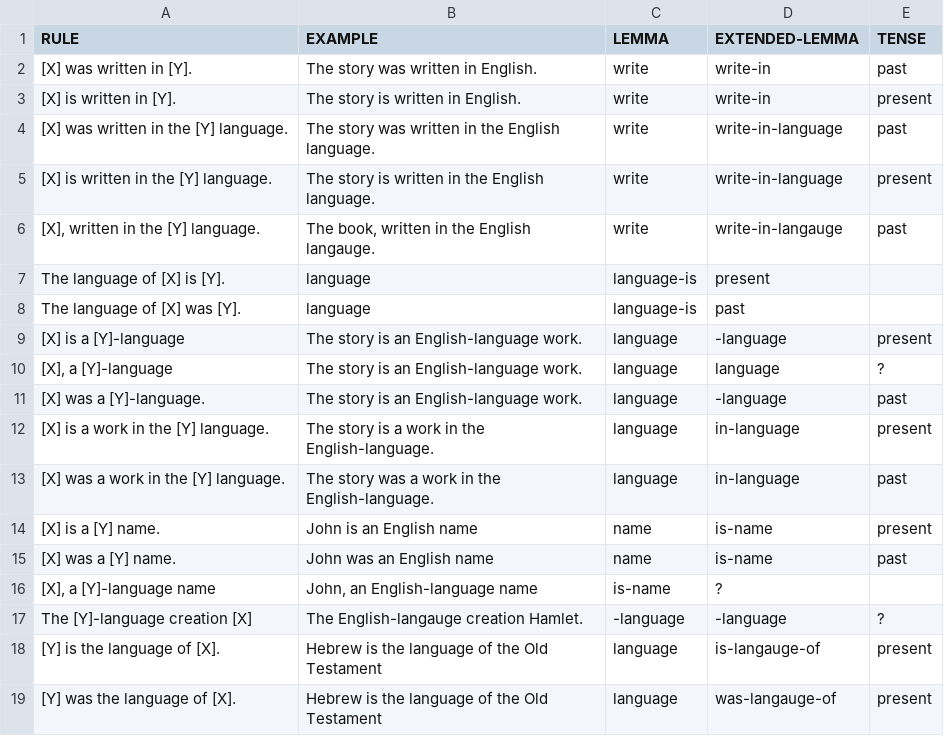
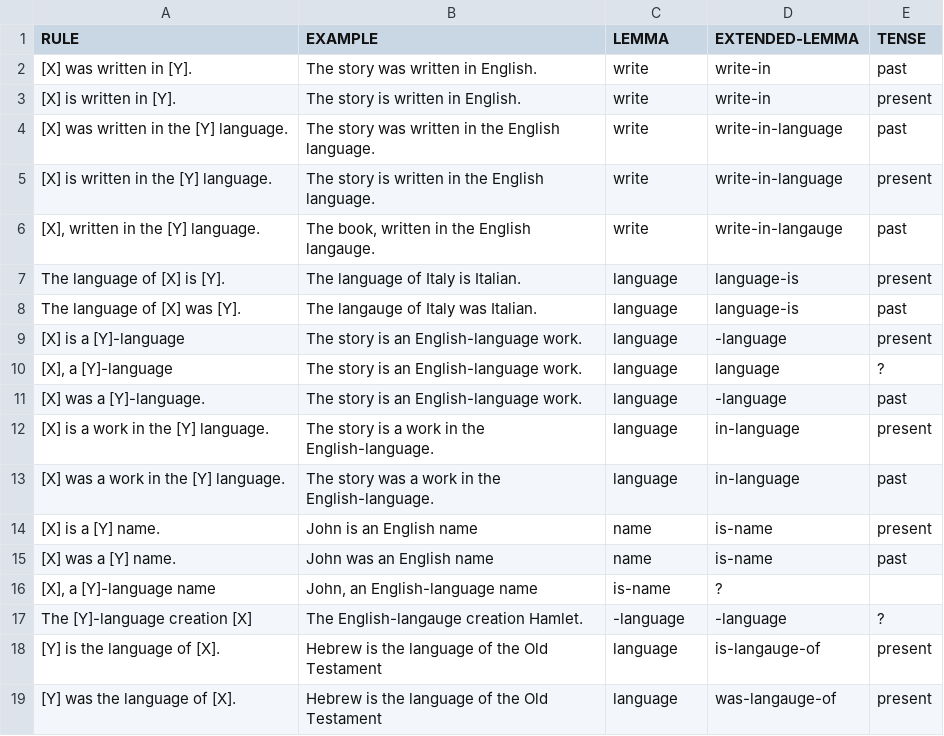
Before and after one commit to yanaiela/lm_meaning, a TSV file: data/pattern_data/P407.tsv, drawn as a sheet.

Commit message:
P178 (copied from P176)

```diff
--- a/data/pattern_data/P407.tsv
+++ b/data/pattern_data/P407.tsv
@@ -6,4 +6,4 @@ RULE	EXAMPLE	LEMMA	EXTENDED-LEMMA	TENSE
 [X], written in the [Y] language.	The book, written in the English langauge.	write	write-in-langauge	past
-The language of [X] is [Y].	language	language-is	present
-The language of [X] was [Y].	language	language-is	past
+The language of [X] is [Y].	The language of Italy is Italian.	language	language-is	present
+The language of [X] was [Y].	The langauge of Italy was Italian.	language	language-is	past
 [X] is a [Y]-language	The story is an English-language work.	language	-language	present
```
